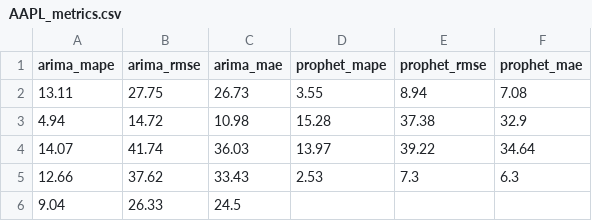
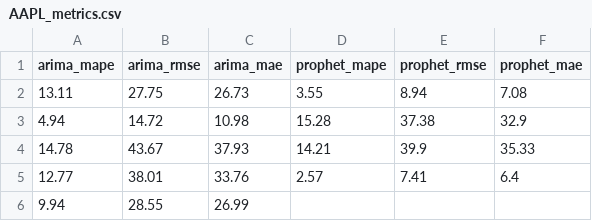
Before and after one commit to seungjoohan/stock-prediction-system, a CSV file: artifacts/AAPL_metrics.csv, drawn as a sheet; removed rows and columns are numbered as before the commit, all else as after; the diff names each change by its address in the sheet, - before the commit and + after, or states it on an @@ line.

```diff
--- a/artifacts/AAPL_metrics.csv
+++ b/artifacts/AAPL_metrics.csv
-row 4: 14.07 | 41.74 | 36.03 | 13.97 | 39.22 | 34.64
-row 5: 12.66 | 37.62 | 33.43 | 2.53 | 7.3 | 6.3
-row 6: 9.04 | 26.33 | 24.5
+row 4: 14.78 | 43.67 | 37.93 | 14.21 | 39.9 | 35.33
+row 5: 12.77 | 38.01 | 33.76 | 2.57 | 7.41 | 6.4
+row 6: 9.94 | 28.55 | 26.99
```
Also changed, not shown: artifacts/GOOG_metrics.csv, artifacts/TSLA_metrics.csv, 9 other files.
